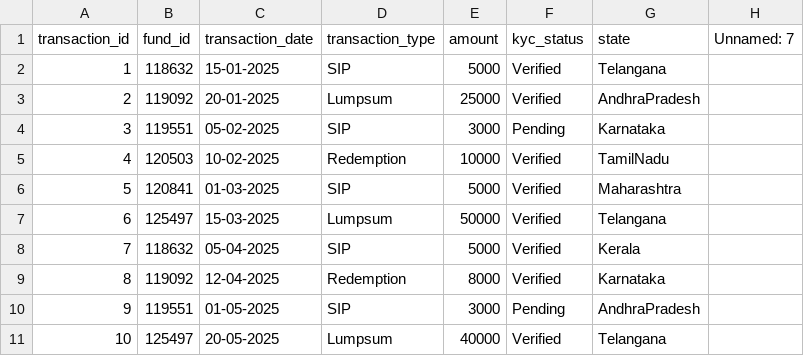
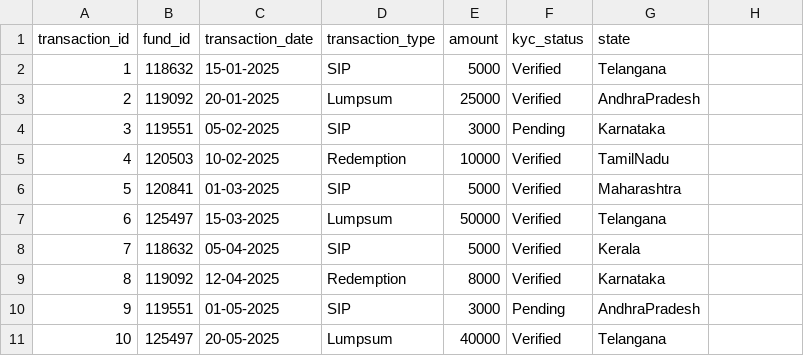
Before and after one commit to MBharathKumargoud/MutualFundAnalytics, a CSV file: data/processed/investor_transactions_clean.csv, drawn as a sheet; the diff names each change by its address in the sheet, - before the commit and + after, or states it on an @@ line.

```diff
--- a/data/processed/investor_transactions_clean.csv
+++ b/data/processed/investor_transactions_clean.csv
-H1: Unnamed: 7
+H1: (empty)
```
Also changed, not shown: 2 other files.
